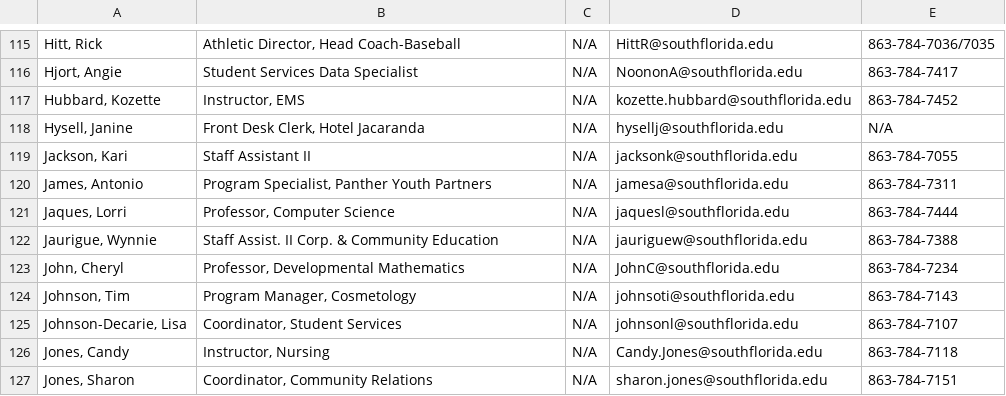
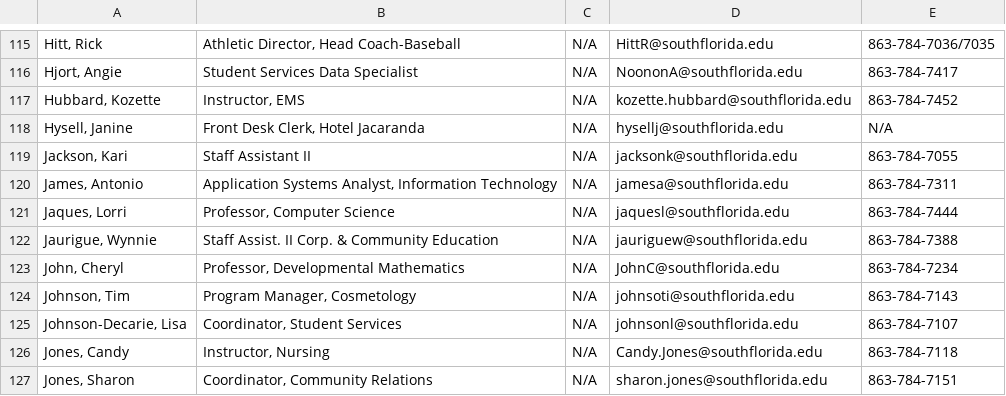
Before and after one commit to South-Florida-State-College/experience-ellucian, a CSV file: employee_directory.csv, drawn as a sheet; only a part is shown, gaps mark what is left out; the diff names each change by its address in the sheet, - before the commit and + after, or states it on an @@ line.

Commit message:
Update employee_directory.csv

```diff
--- a/employee_directory.csv
+++ b/employee_directory.csv
-B120: Program Specialist, Panther Youth Partners
+B120: Application Systems Analyst, Information Technology
```
